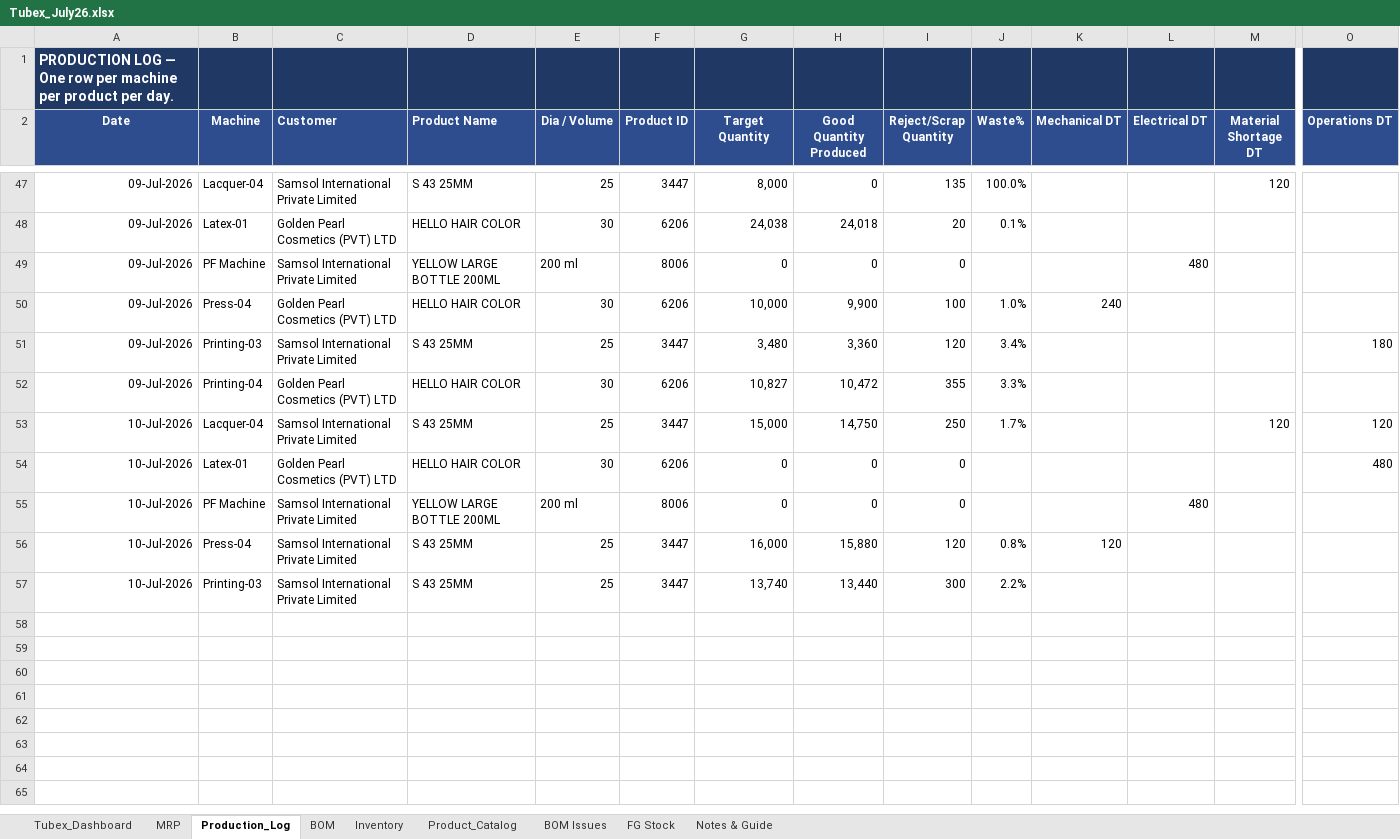
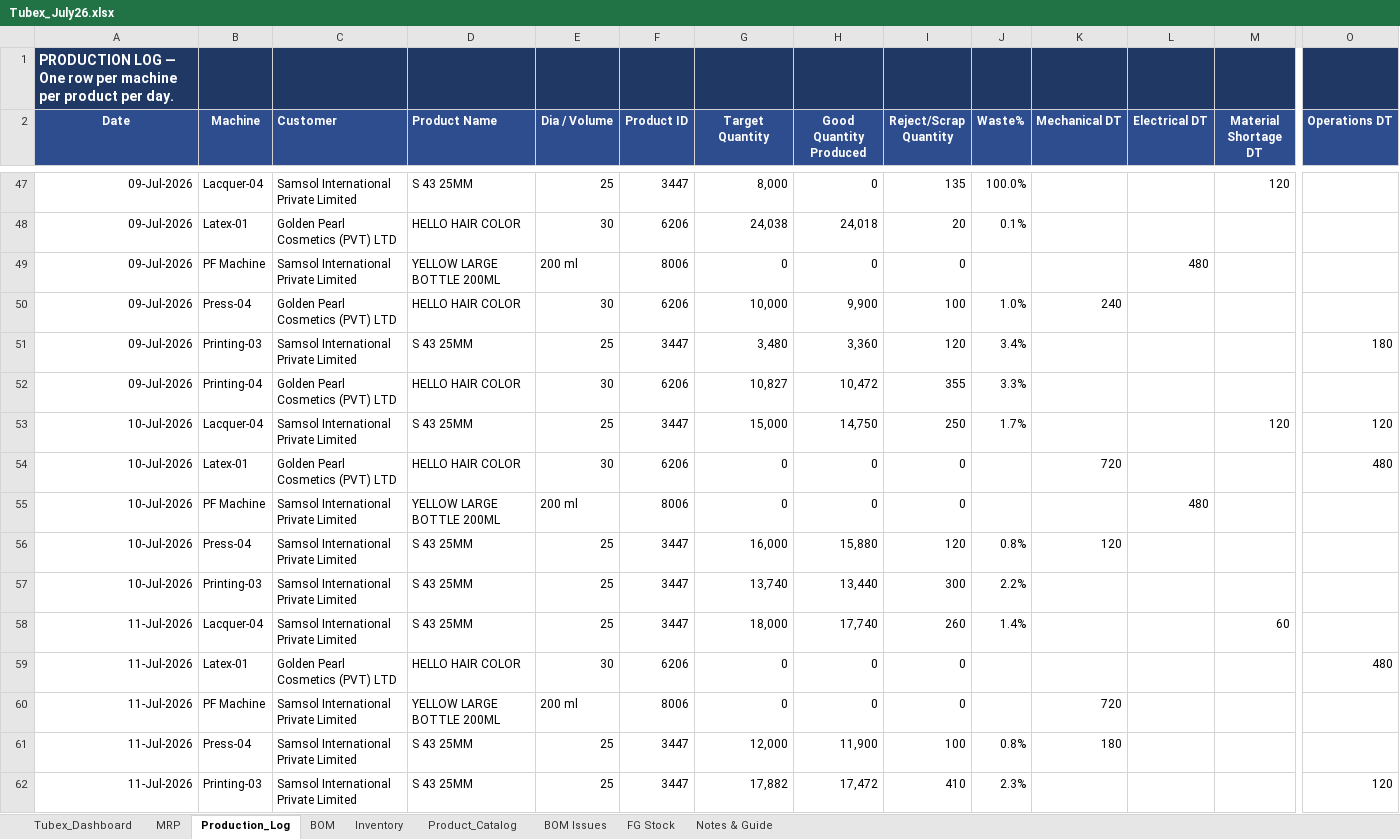
Before and after one commit to ckndr/alpha-containers, an Excel workbook: Tubex_July26.xlsx, sheet Production_Log, drawn as a sheet; only a part is shown, gaps mark what is left out; values as stored, in another font and other column widths than the file's, no borders; rows hold the shown columns only; the diff names each change by its address in the sheet, - before the commit and + after, or states it on an @@ line.

```diff
--- a/Tubex_July26.xlsx (sheet Production_Log)
+++ b/Tubex_July26.xlsx (sheet Production_Log)
-K54 (Mechanical DT): (empty)
+K54 (Mechanical DT): 720
+row 58: 11-Jul-2026 | Lacquer-04 | Samsol International Private Limited | S 43 25MM | 25 | 3447 | 18,000 | 17,740 | 260 | 1.4% |  |  | 60
+row 59: 11-Jul-2026 | Latex-01 | Golden Pearl Cosmetics (PVT) LTD | HELLO HAIR COLOR | 30 | 6206 | 0 | 0 | 0 |  |  |  |  | 480
+row 60: 11-Jul-2026 | PF Machine | Samsol International Private Limited | YELLOW LARGE BOTTLE 200ML | 200 ml | 8006 | 0 | 0 | 0 |  | 720
+row 61: 11-Jul-2026 | Press-04 | Samsol International Private Limited | S 43 25MM | 25 | 3447 | 12,000 | 11,900 | 100 | 0.8% | 180
+row 62: 11-Jul-2026 | Printing-03 | Samsol International Private Limited | S 43 25MM | 25 | 3447 | 17,882 | 17,472 | 410 | 2.3% |  |  |  | 120
```
Also changed, not shown: sheet BOM, sheet MRP, sheet Tubex_Dashboard, sheet Inventory, sheet FG Stock, 3 other files.
